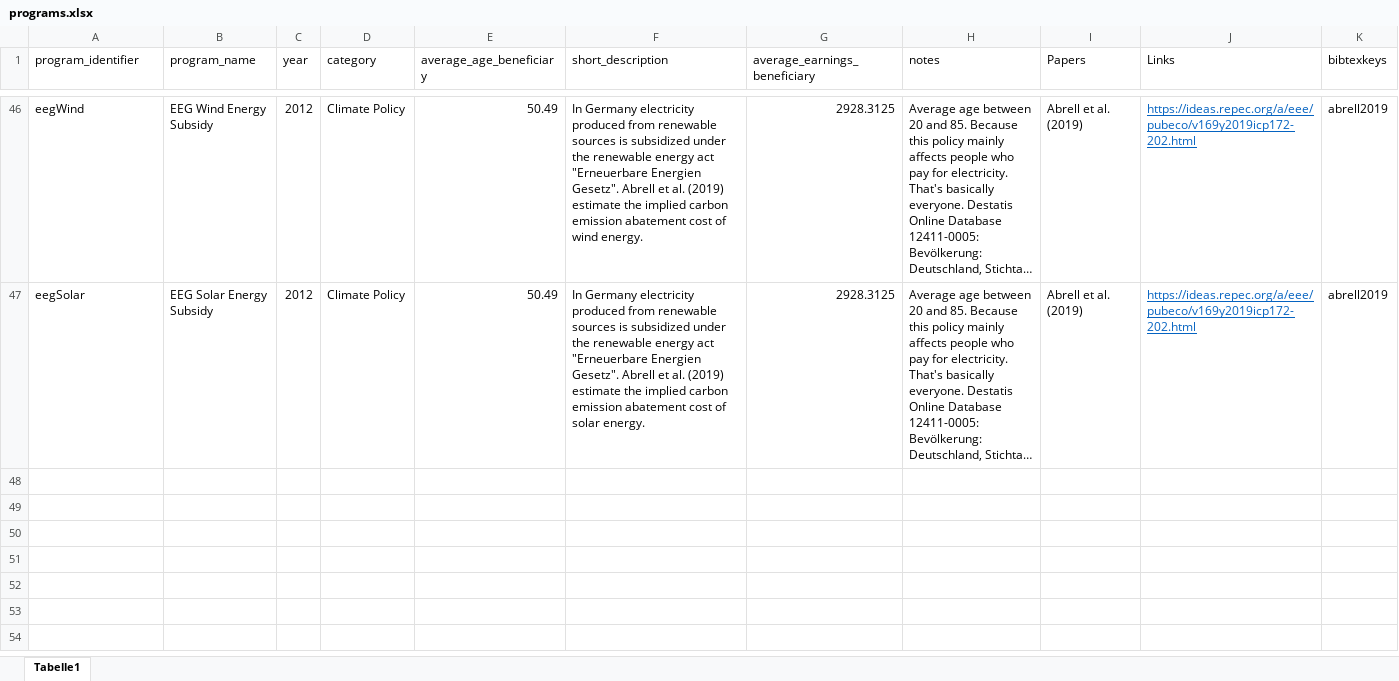
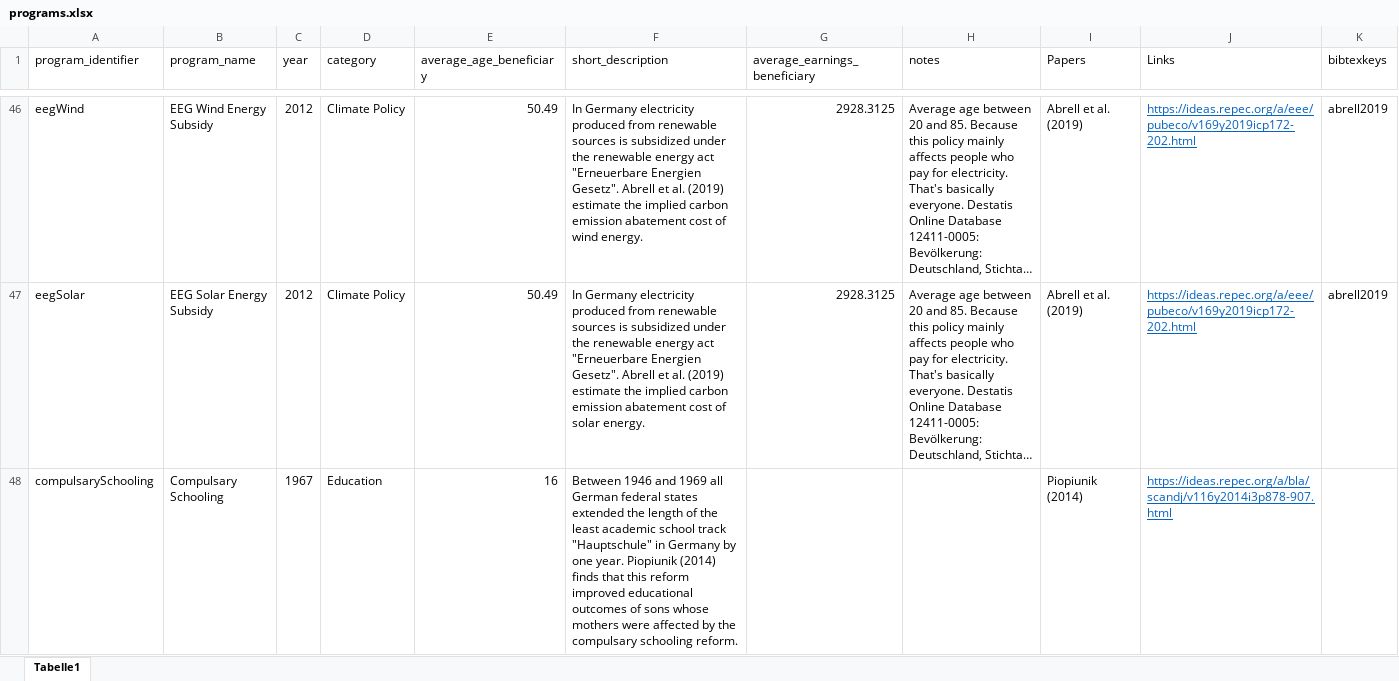
Before and after one commit to sbischl/mvpfDE, an Excel workbook: programs.xlsx, sheet Tabelle1, drawn as a sheet; only a part is shown, gaps mark what is left out; long unchanged cells end in …; values as stored, in another font and other column widths than the file's, no borders; the diff names each change by its address in the sheet, - before the commit and + after, or states it on an @@ line.

Commit message:
added compulsarySchooling based on Piopiunik (2014)

```diff
--- a/programs.xlsx (sheet Tabelle1)
+++ b/programs.xlsx (sheet Tabelle1)
+row 48: compulsarySchooling | Compulsary Schooling | 1967 | Education | 16 | Between 1946 and 1969 all German federal states extended the length of the least academic school track "Hauptschule" in Germany by one year. Piopiunik (2014) finds that this reform improved educational outcomes of sons whose mothers were affected by the compulsary schooling reform. |  |  | Piopiunik (2014) | https://ideas.repec.org/a/bla/scandj/v116y2014i3p878-907.html
```
Also changed, not shown: 4 other files.
